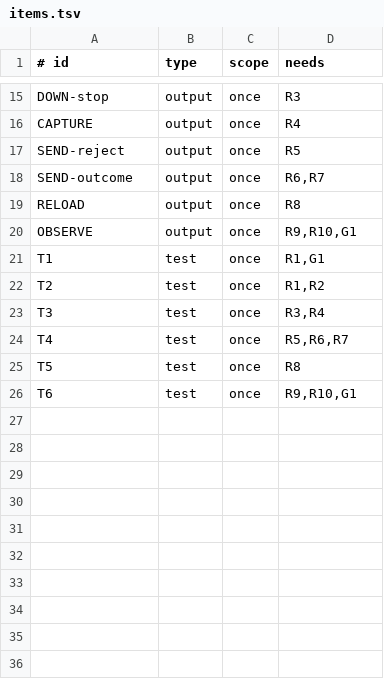
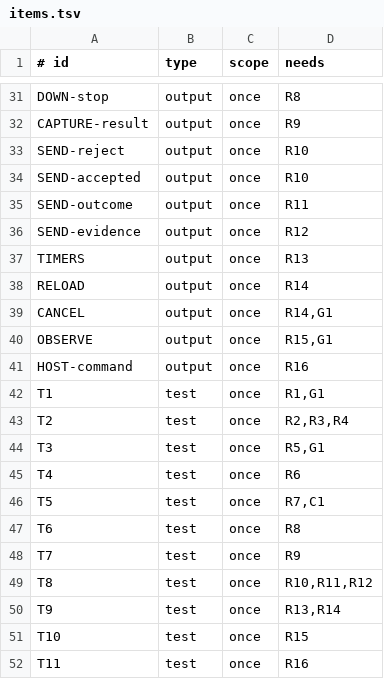
Before and after one commit to aiakos-hq/aiakos, a TSV file: docs/briefs/13-4/items.tsv, drawn as a sheet; only a part is shown, gaps mark what is left out; addresses are those after the commit; the diff covers the shown part only; the diff names each change by its address in the sheet, - before the commit and + after, or states it on an @@ line.

```diff
--- a/docs/briefs/13-4/items.tsv
+++ b/docs/briefs/13-4/items.tsv
-D31 (needs): R3
+D31 (needs): R8
-A32 (# id): CAPTURE
+A32 (# id): CAPTURE-result
-D32 (needs): R4
+D32 (needs): R9
-D33 (needs): R5
+D33 (needs): R10
+row 34: SEND-accepted | output | once | R10
-D35 (needs): R6,R7
+D35 (needs): R11
+row 36: SEND-evidence | output | once | R12
+row 37: TIMERS | output | once | R13
-D38 (needs): R8
+D38 (needs): R14
+row 39: CANCEL | output | once | R14,G1
-D40 (needs): R9,R10,G1
+D40 (needs): R15,G1
+row 41: HOST-command | output | once | R16
-D43 (needs): R1,R2
+D43 (needs): R2,R3,R4
-D44 (needs): R3,R4
+D44 (needs): R5,G1
-D45 (needs): R5,R6,R7
+D45 (needs): R6
-D46 (needs): R8
+D46 (needs): R7,C1
-D47 (needs): R9,R10,G1
+D47 (needs): R8
+row 48: T7 | test | once | R9
+row 49: T8 | test | once | R10,R11,R12
+row 50: T9 | test | once | R13,R14
+row 51: T10 | test | once | R15
+row 52: T11 | test | once | R16
```
Also changed, not shown: 16 added rows and 10 edited cells elsewhere in this file, 3 other files.
